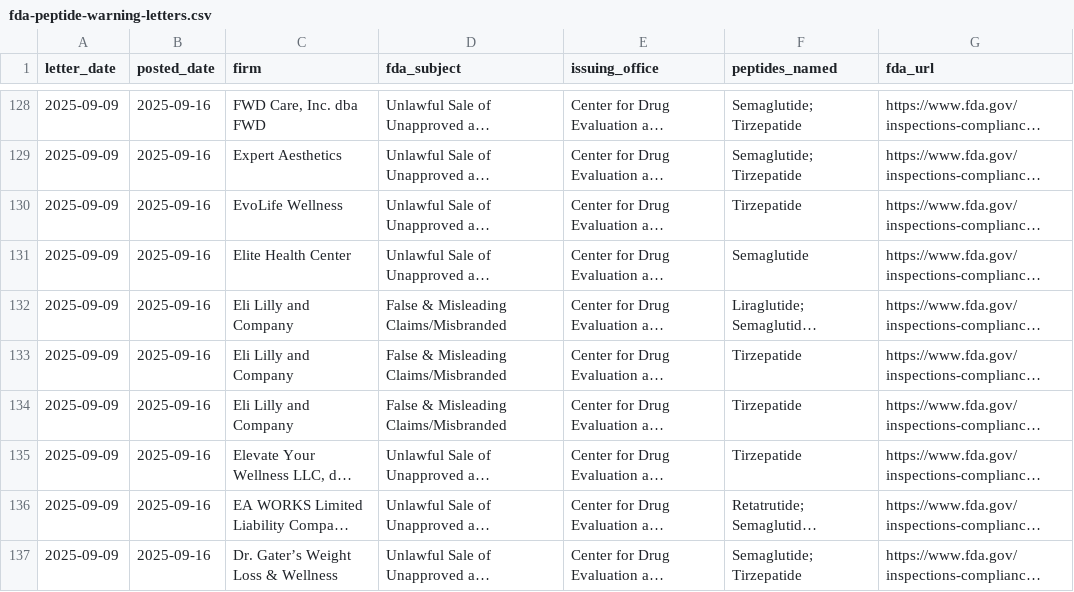
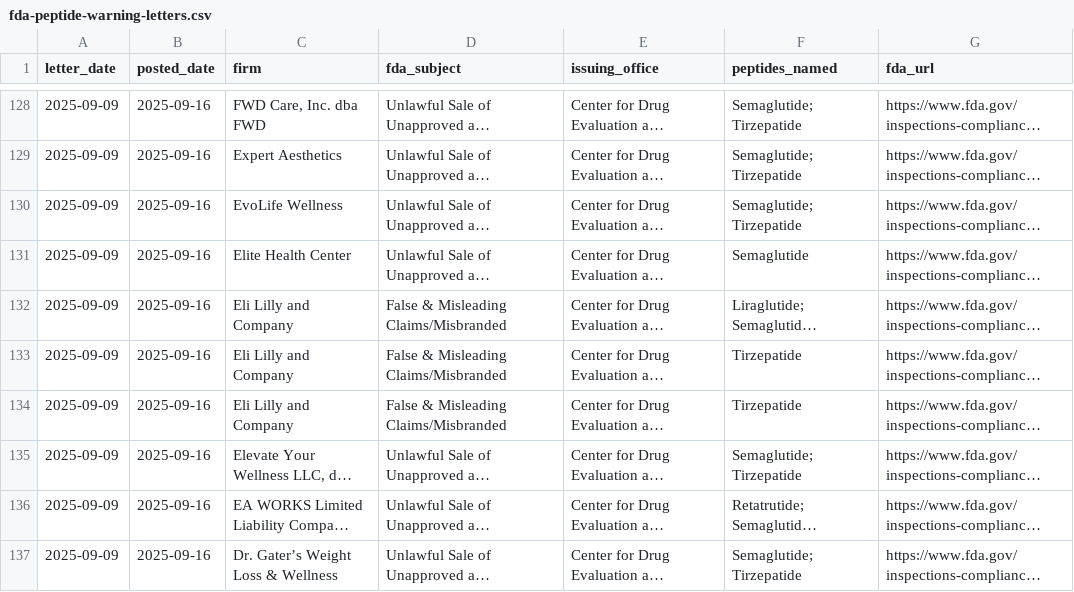
Before and after one commit to livingpluspeptides/peptide-status-tracker, a CSV file: fda-peptide-warning-letters.csv, drawn as a sheet; only a part is shown, gaps mark what is left out; long unchanged cells end in …; the diff names each change by its address in the sheet, - before the commit and + after, or states it on an @@ line.

Commit message:
Update 2026-11-09: 26 peptides, 173 warning letters

```diff
--- a/fda-peptide-warning-letters.csv
+++ b/fda-peptide-warning-letters.csv
-F130 (peptides_named): Tirzepatide
+F130 (peptides_named): Semaglutide; Tirzepatide
-F135 (peptides_named): Tirzepatide
+F135 (peptides_named): Semaglutide; Tirzepatide
```
